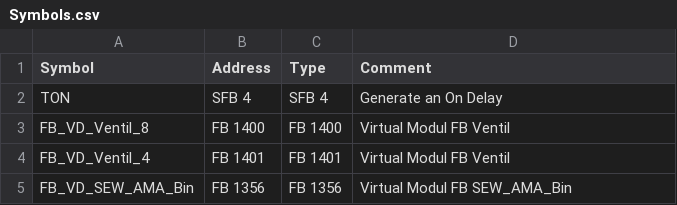
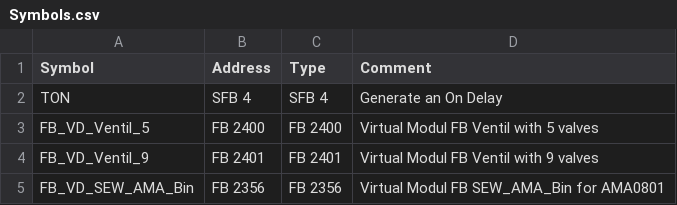
Before and after one commit to Himmelt/VirtualDebugPLC, a CSV file: Symbols.csv, drawn as a sheet.

Commit message:
change symbols & update
Signed-off-by: Himmelt <master@void-3.cn>

```diff
--- a/Symbols.csv
+++ b/Symbols.csv
@@ -2,4 +2,4 @@ Symbol,Address,Type,Comment
 TON,SFB 4,SFB 4,Generate an On Delay
-FB_VD_Ventil_8,FB 1400,FB 1400,Virtual Modul FB Ventil
-FB_VD_Ventil_4,FB 1401,FB 1401,Virtual Modul FB Ventil
-FB_VD_SEW_AMA_Bin,FB 1356,FB 1356,Virtual Modul FB SEW_AMA_Bin
+FB_VD_Ventil_5,FB 2400,FB 2400,Virtual Modul FB Ventil with 5 valves
+FB_VD_Ventil_9,FB 2401,FB 2401,Virtual Modul FB Ventil with 9 valves
+FB_VD_SEW_AMA_Bin,FB 2356,FB 2356,Virtual Modul FB SEW_AMA_Bin for AMA0801
```
Also changed, not shown: 3 other files.
